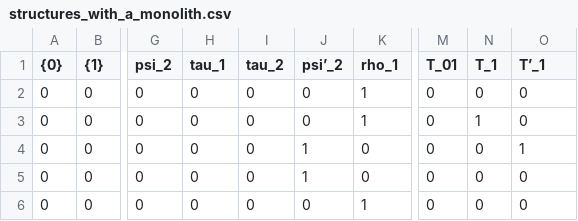
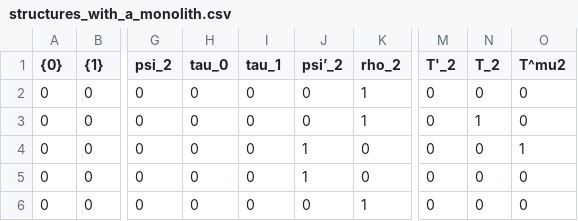
Before and after one commit to StefanoF66/Mal-cev-clones-over-0-1-2-up-to-minor-equivalence, a CSV file: Structures_databases/With_a_monolith/structures_with_a_monolith.csv, drawn as a sheet; only a part is shown, gaps mark what is left out; the diff names each change by its address in the sheet, - before the commit and + after, or states it on an @@ line.

Commit message:
Update structures_with_a_monolith.csv

```diff
--- a/Structures_databases/With_a_monolith/structures_with_a_monolith.csv
+++ b/Structures_databases/With_a_monolith/structures_with_a_monolith.csv
-H1: tau_1
+H1: tau_0
-I1: tau_2
+I1: tau_1
-K1: rho_1
+K1: rho_2
-M1: T_01
+M1: T'_2
-N1: T_1
+N1: T_2
-O1: T’_1
+O1: T^mu2
```
